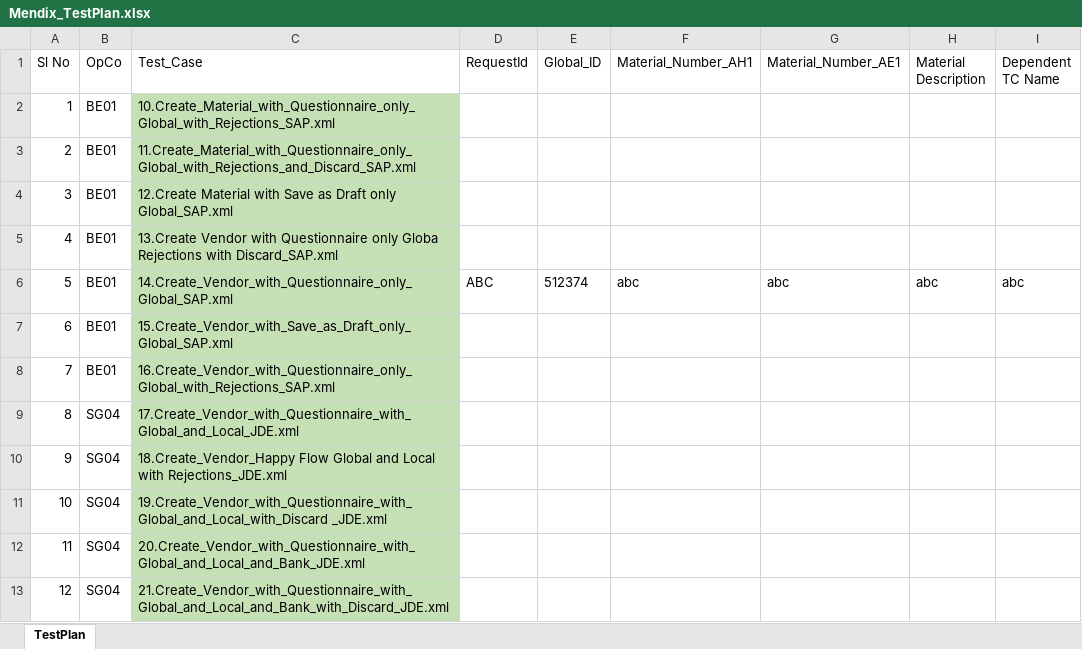
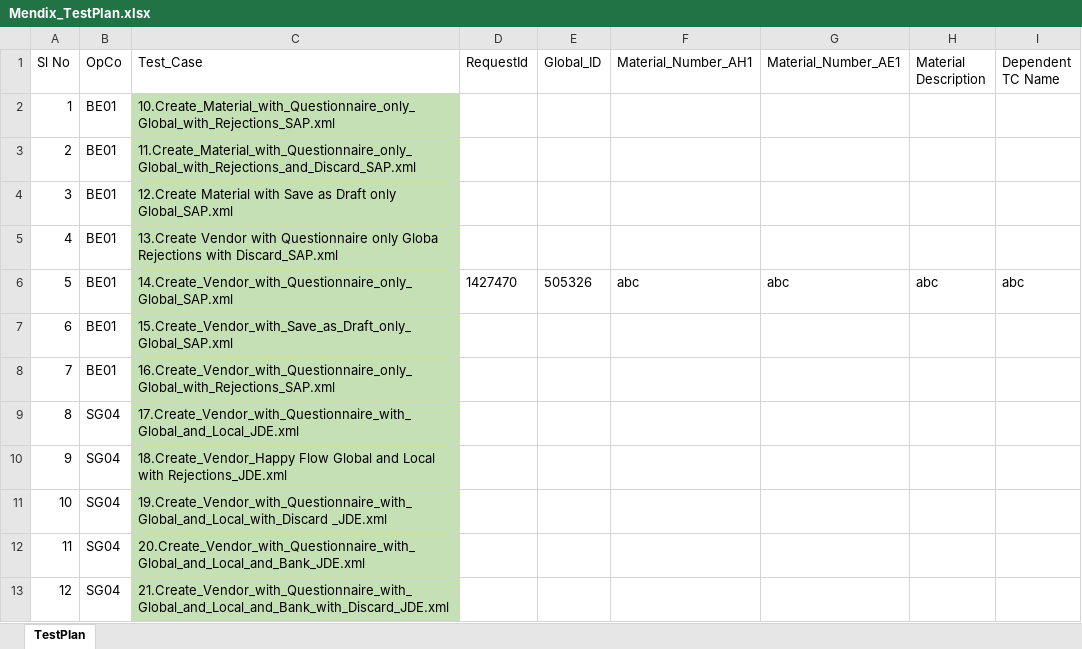
Before and after one commit to Sumaheineken/Mendix_BatchRun, an Excel workbook: input/Mendix_TestPlan.xlsx, sheet TestPlan, drawn as a sheet; only a part is shown; values as stored, in another font and other column widths than the file's, no borders; the diff names each change by its address in the sheet, - before the commit and + after, or states it on an @@ line.

```diff
--- a/input/Mendix_TestPlan.xlsx (sheet TestPlan)
+++ b/input/Mendix_TestPlan.xlsx (sheet TestPlan)
-D6 (RequestId): ABC
+D6 (RequestId): 1427470
-E6 (Global_ID): 512374
+E6 (Global_ID): 505326
```
Also changed, not shown: input/data/Bank_Vendor_Data.xlsx, input/data/Global_Material_Data.xlsx, 25 other files.
